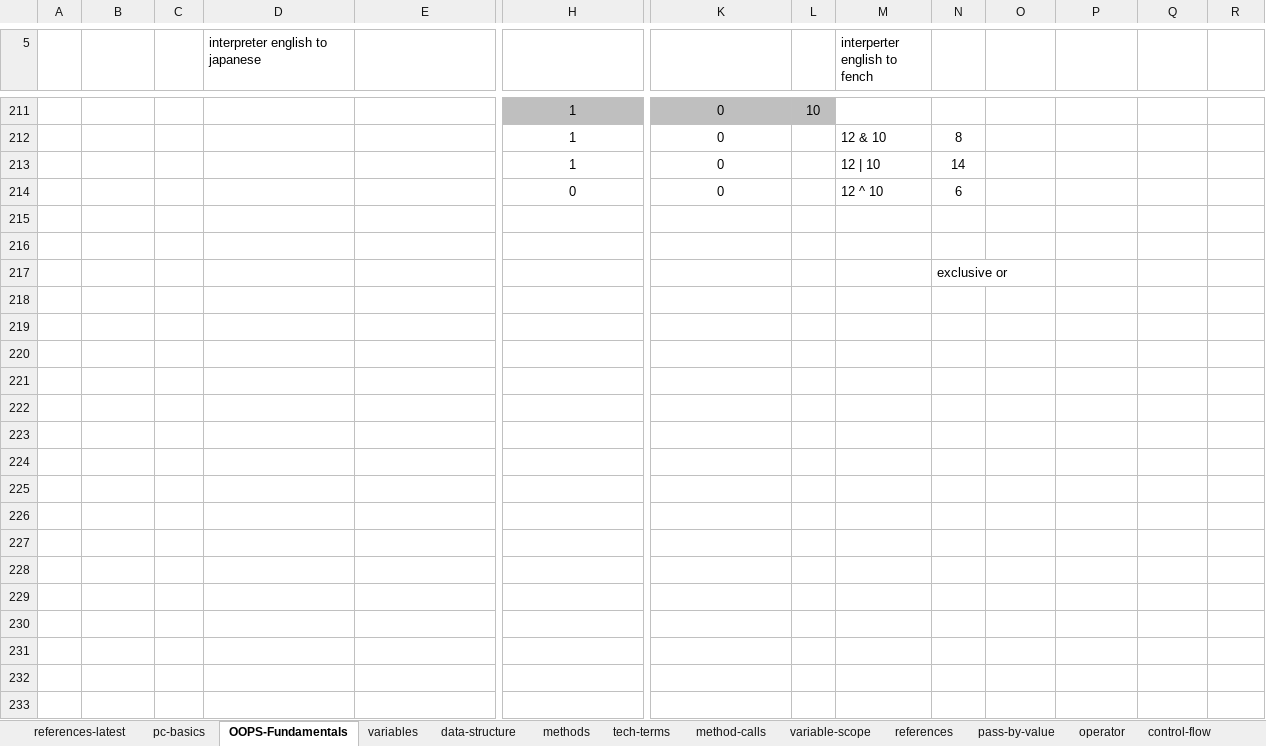
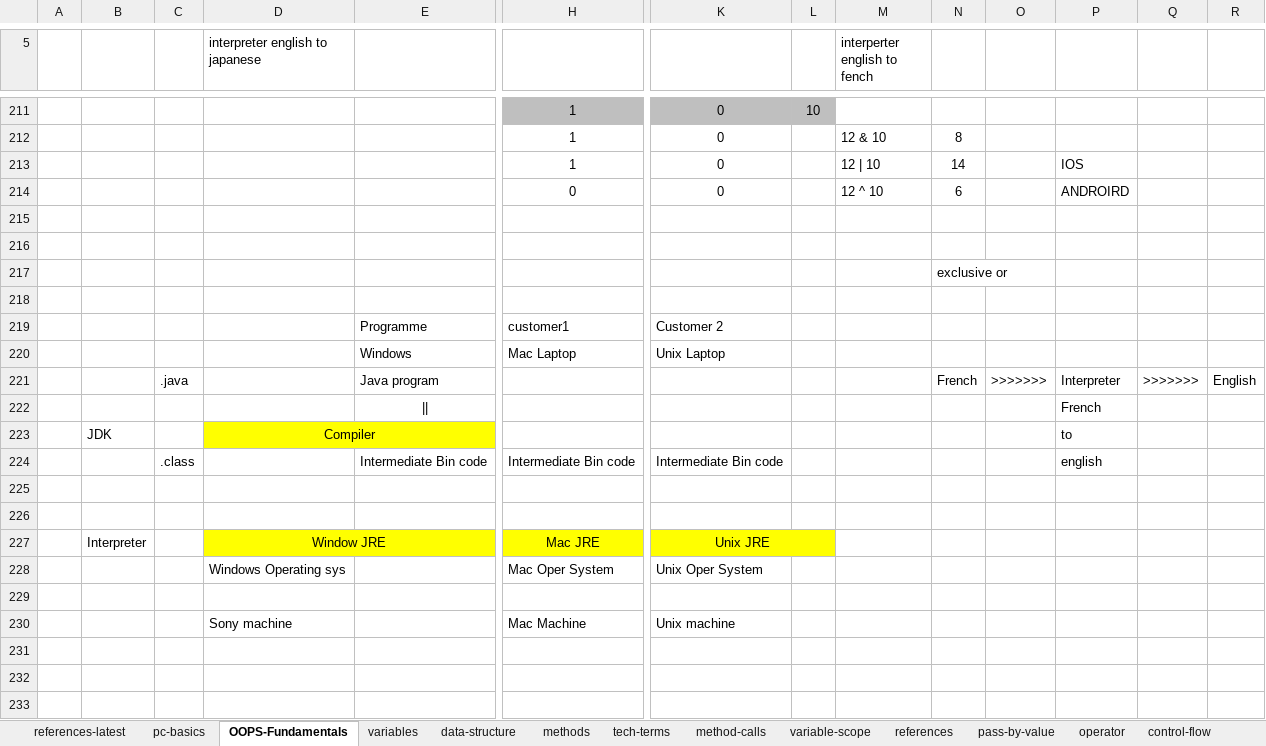
Before and after one commit to thinkcodegravity/dec24java, an Excel workbook: java_latest_st.xlsx, sheet OOPS-Fundamentals, drawn as a sheet; only a part is shown, gaps mark what is left out; values as stored, in another font and other column widths than the file's, no borders; 1 other sheet too large or unreadable and not compared; removed rows and columns are numbered as before the commit, all else as after; rows hold the shown columns only; the diff names each change by its address in the sheet, - before the commit and + after, or states it on an @@ line.

```diff
--- a/java_latest_st.xlsx (sheet OOPS-Fundamentals)
+++ b/java_latest_st.xlsx (sheet OOPS-Fundamentals)
-P213: (empty)
+P213: IOS
-P214: (empty)
+P214: ANDROIRD
+row 219:  |  |  |  | Programme | customer1 | Customer 2
+row 220:  |  |  |  | Windows | Mac Laptop | Unix Laptop
+row 221:  |  | .java |  | Java program |  |  |  |  | French | >>>>>>> | Interpreter | >>>>>>> | English
+row 222:  |  |  |  | || |  |  |  |  |  |  | French
+row 223:  | JDK |  | Compiler |  |  |  |  |  |  |  | to
+row 224:  |  | .class |  | Intermediate Bin code | Intermediate Bin code | Intermediate Bin code |  |  |  |  | english
+row 227:  | Interpreter |  | Window JRE |  | Mac JRE | Unix JRE
+row 228:  |  |  | Windows Operating sys |  | Mac Oper System | Unix Oper System
-row 230: (empty)
+row 230:  |  |  | Sony machine |  | Mac Machine | Unix machine
-row 223: (empty)
-row 224: (empty)
-row 225: (empty)
-row 226: (empty)
-row 227: (empty)
-row 228: (empty)
-row 229: (empty)
-row 230: (empty)
```
Also changed, not shown: 1 other file.
